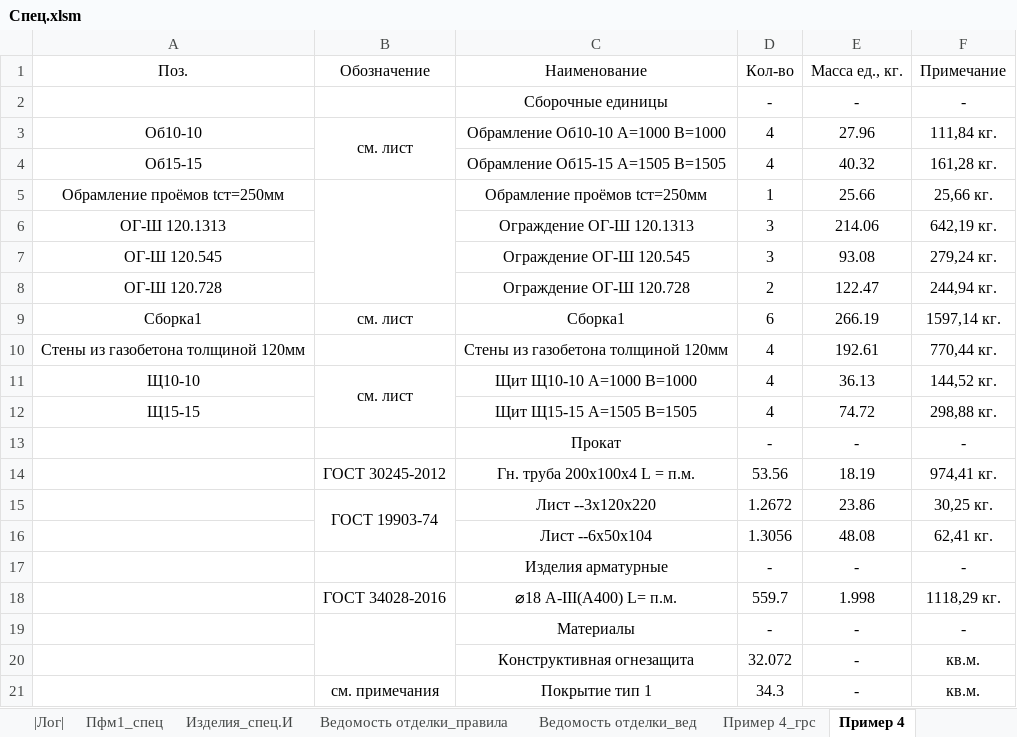
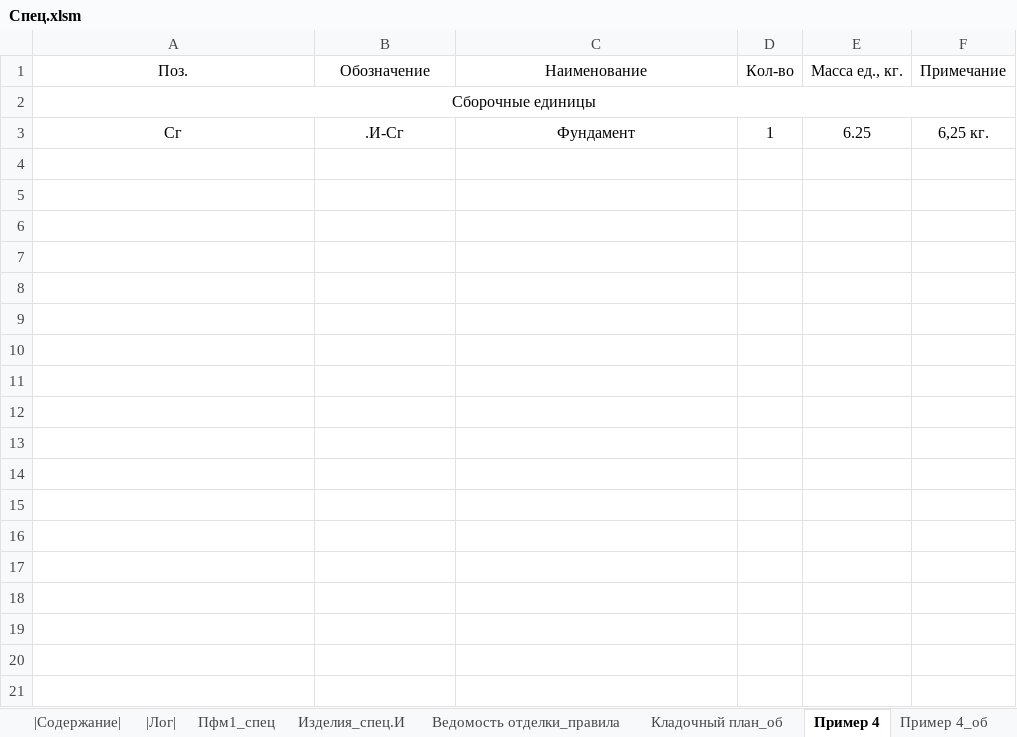
Before and after one commit to kuvbur/material-specification, an Excel workbook: Спец.xlsm, sheet Пример 4, drawn as a sheet; values as stored, in another font and other column widths than the file's, no borders; conditional formats not drawn; removed rows and columns are numbered as before the commit, all else as after; the diff names each change by its address in the sheet, - before the commit and + after, or states it on an @@ line.

```diff
--- a/Спец.xlsm (sheet Пример 4)
+++ b/Спец.xlsm (sheet Пример 4)
-sheet tab: Ведомость отделки_вед
-sheet tab: Пример 4_грс
+sheet tab: Кладочный план_об
-row 2:  |  | Сборочные единицы | - | - | -
-row 3: Об10-10 | см. лист | Обрамление Об10-10 A=1000 B=1000 | 4 | 27.96 | 111,84 кг.
-row 4: Об15-15 |  | Обрамление Об15-15 A=1505 B=1505 | 4 | 40.32 | 161,28 кг.
-row 5: Обрамление проёмов tст=250мм |  | Обрамление проёмов tст=250мм | 1 | 25.66 | 25,66 кг.
-row 6: ОГ-Ш 120.1313 |  | Ограждение ОГ-Ш 120.1313 | 3 | 214.06 | 642,19 кг.
-row 7: ОГ-Ш 120.545 |  | Ограждение ОГ-Ш 120.545 | 3 | 93.08 | 279,24 кг.
-row 8: ОГ-Ш 120.728 |  | Ограждение ОГ-Ш 120.728 | 2 | 122.47 | 244,94 кг.
-row 9: Сборка1 | см. лист | Сборка1 | 6 | 266.19 | 1597,14 кг.
-row 10: Стены из газобетона толщиной 120мм |  | Стены из газобетона толщиной 120мм | 4 | 192.61 | 770,44 кг.
-row 11: Щ10-10 | см. лист | Щит Щ10-10 A=1000 B=1000 | 4 | 36.13 | 144,52 кг.
-row 12: Щ15-15 |  | Щит Щ15-15 A=1505 B=1505 | 4 | 74.72 | 298,88 кг.
-row 13:  |  | Прокат | - | - | -
-row 14:  | ГОСТ 30245-2012 | Гн. труба 200x100x4 L = п.м. | 53.56 | 18.19 | 974,41 кг.
-row 15:  | ГОСТ 19903-74 | Лист --3x120x220 | 1.2672 | 23.86 | 30,25 кг.
-row 16:  |  | Лист --6x50x104 | 1.3056 | 48.08 | 62,41 кг.
-row 17:  |  | Изделия арматурные | - | - | -
-row 18:  | ГОСТ 34028-2016 | ⌀18 A-III(A400) L= п.м. | 559.7 | 1.998 | 1118,29 кг.
-row 19:  |  | Материалы | - | - | -
-row 20:  |  | Конструктивная огнезащита | 32.072 | - | кв.м.
-row 21:  | см. примечания | Покрытие тип 1 | 34.3 | - | кв.м.
+row 2: Сборочные единицы
+row 3: Сг | .И-Сг | Фундамент | 1 | 6.25 | 6,25 кг.
```
Also changed, not shown: sheet |Лог|, sheet Пример 4_об, sheet |Содержание|, sheet Пример 4_гр, sheet Пфм1_спец, other sheet tabs, 3 other files.
